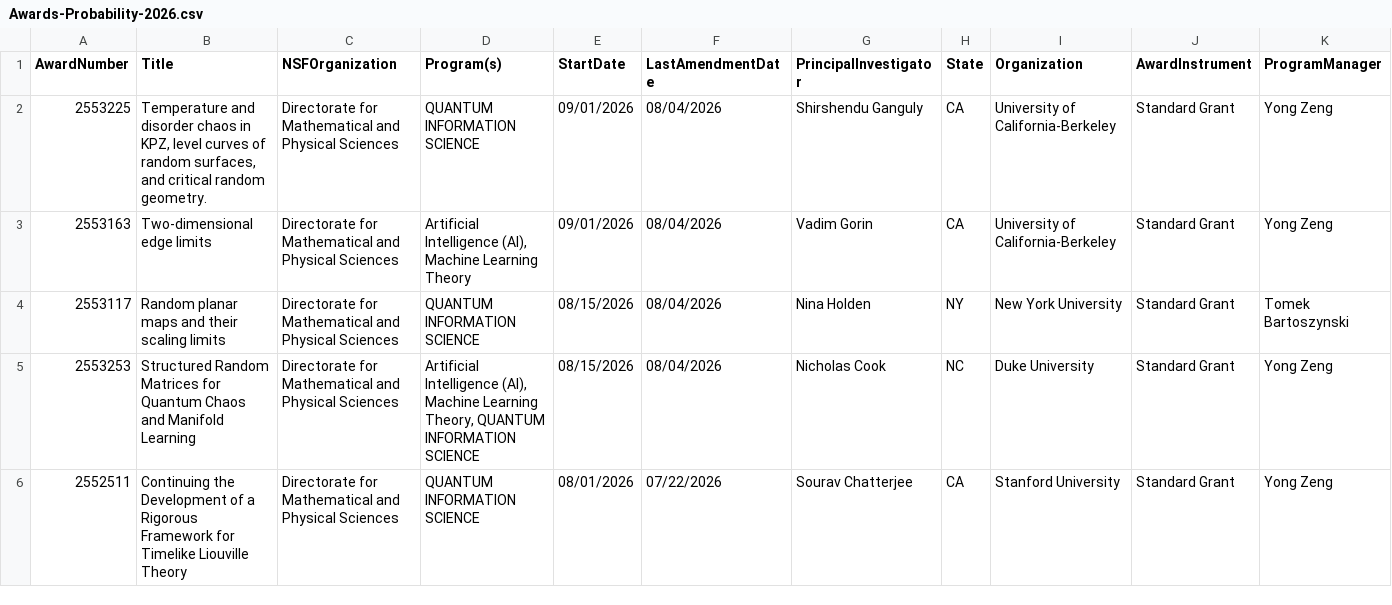
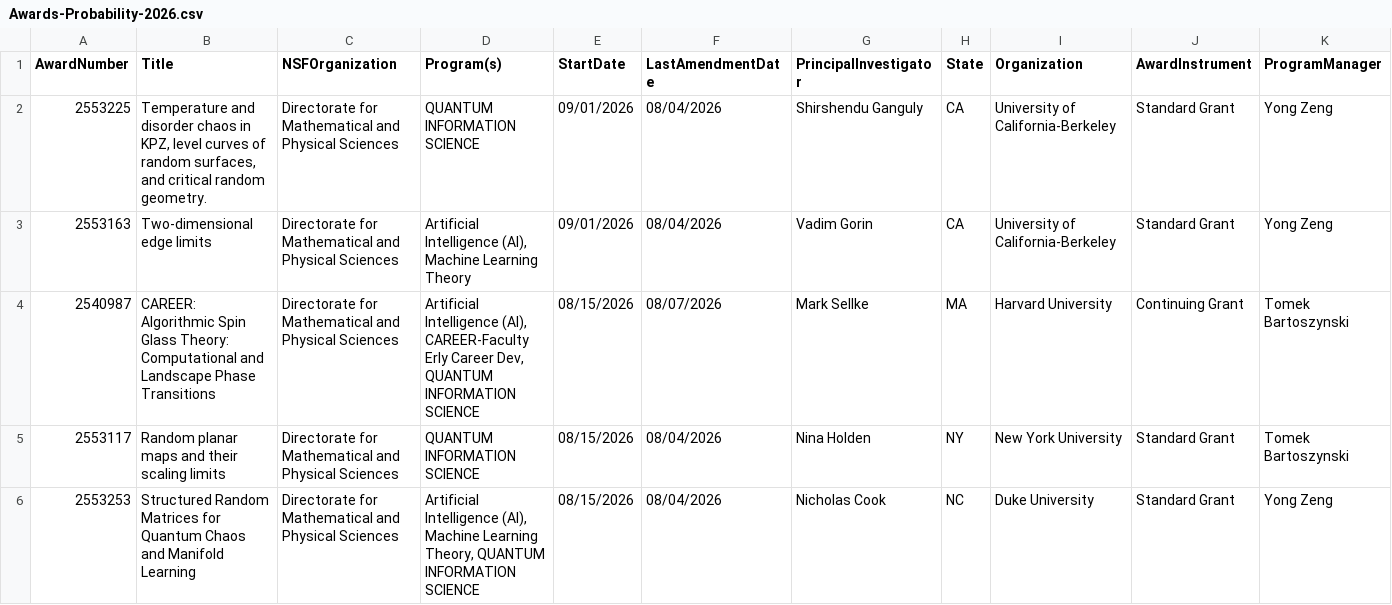
Before and after one commit to lowrank/NSF-DMS-awards, a CSV file: Probability/Awards-Probability-2026.csv, drawn as a sheet; only a part is shown; the shorter side is filled out with more unchanged rows; rows hold the shown columns only; the diff names each change by its address in the sheet, - before the commit and + after, or states it on an @@ line.

```diff
--- a/Probability/Awards-Probability-2026.csv
+++ b/Probability/Awards-Probability-2026.csv
+row 4: 2540987 | CAREER: Algorithmic Spin Glass Theory: Computational and Landscape Phase Transitions | Directorate for Mathematical and Physical Sciences | Artificial Intelligence (AI), CAREER-Faculty Erly Career Dev, QUANTUM INFORMATION SCIENCE | 08/15/2026 | 08/07/2026 | Mark Sellke | MA | Harvard University | Continuing Grant | Tomek Bartoszynski
```
Also changed, not shown: Algebra-and-Number-Theory/Awards-Algebra-and-Number-Theory-2026.csv, Combinatorics/Awards-Combinatorics-2026.csv, 5 other files.
